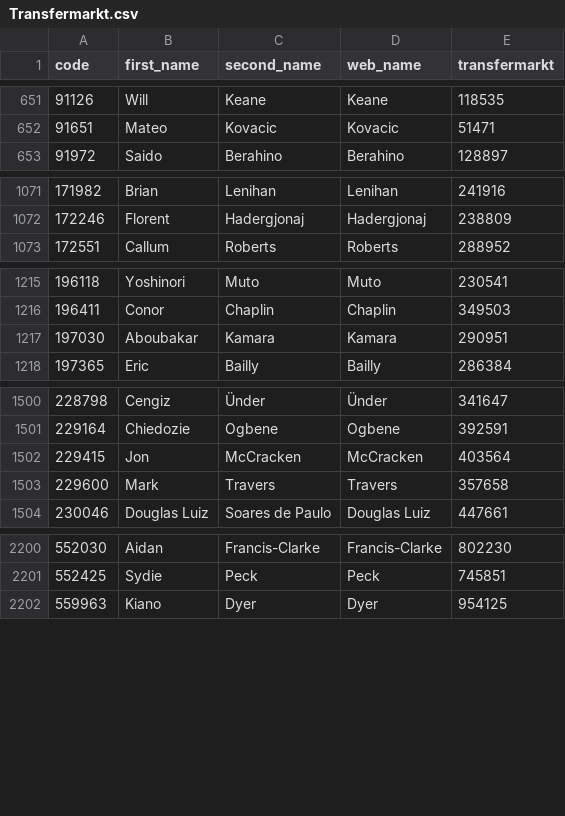
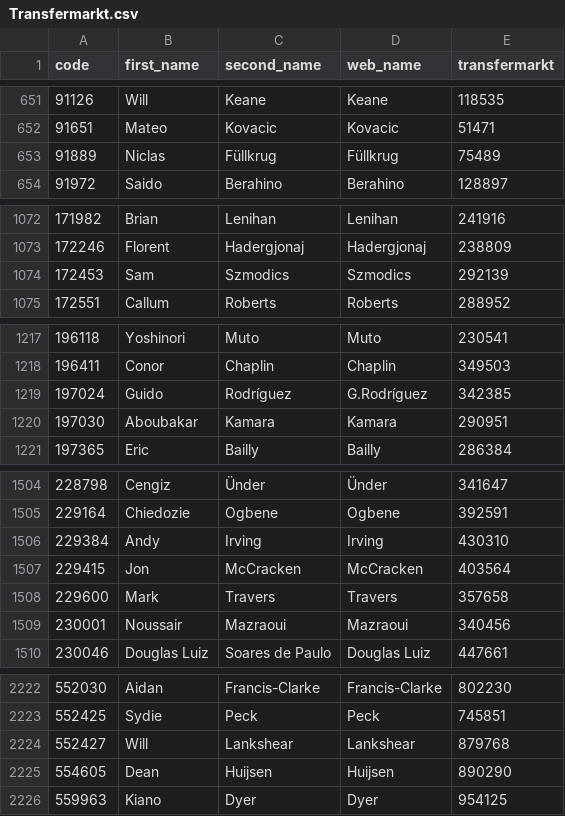
Before and after one commit to ChrisMusson/FPL-ID-Map, a CSV file: Transfermarkt.csv, drawn as a sheet; only a part is shown, gaps mark what is left out; the diff covers the shown part only.

```diff
--- a/Transfermarkt.csv
+++ b/Transfermarkt.csv
@@ -652,2 +652,3 @@ code,first_name,second_name,web_name,transfermarkt
 91651,Mateo,Kovacic,Kovacic,51471
+91889,Niclas,Füllkrug,Füllkrug,75489
 91972,Saido,Berahino,Berahino,128897
@@ -1072,2 +1073,3 @@ code,first_name,second_name,web_name,transfermarkt
 172246,Florent,Hadergjonaj,Hadergjonaj,238809
+172453,Sam,Szmodics,Szmodics,292139
 172551,Callum,Roberts,Roberts,288952
@@ -1216,2 +1218,3 @@ code,first_name,second_name,web_name,transfermarkt
 196411,Conor,Chaplin,Chaplin,349503
+197024,Guido,Rodríguez,G.Rodríguez,342385
 197030,Aboubakar,Kamara,Kamara,290951
@@ -1501,4 +1505,6 @@ code,first_name,second_name,web_name,transfermarkt
 229164,Chiedozie,Ogbene,Ogbene,392591
+229384,Andy,Irving,Irving,430310
 229415,Jon,McCracken,McCracken,403564
 229600,Mark,Travers,Travers,357658
+230001,Noussair,Mazraoui,Mazraoui,340456
 230046,Douglas Luiz,Soares de Paulo,Douglas Luiz,447661
@@ -2201,2 +2223,4 @@ code,first_name,second_name,web_name,transfermarkt
 552425,Sydie,Peck,Peck,745851
+552427,Will,Lankshear,Lankshear,879768
+554605,Dean,Huijsen,Huijsen,890290
 559963,Kiano,Dyer,Dyer,954125
```
Also changed, not shown: 19 added rows elsewhere in this file, Master.csv, Understat.csv.
